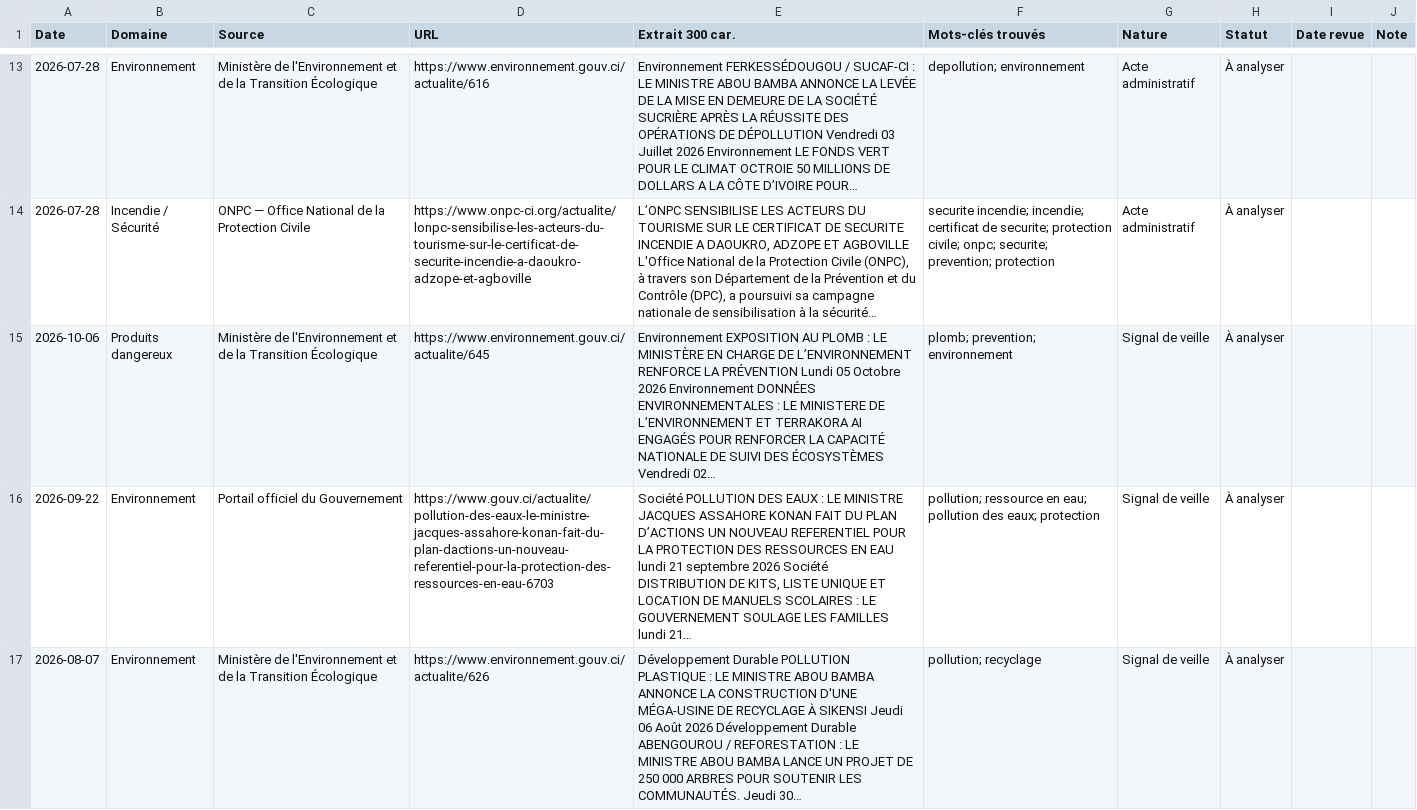
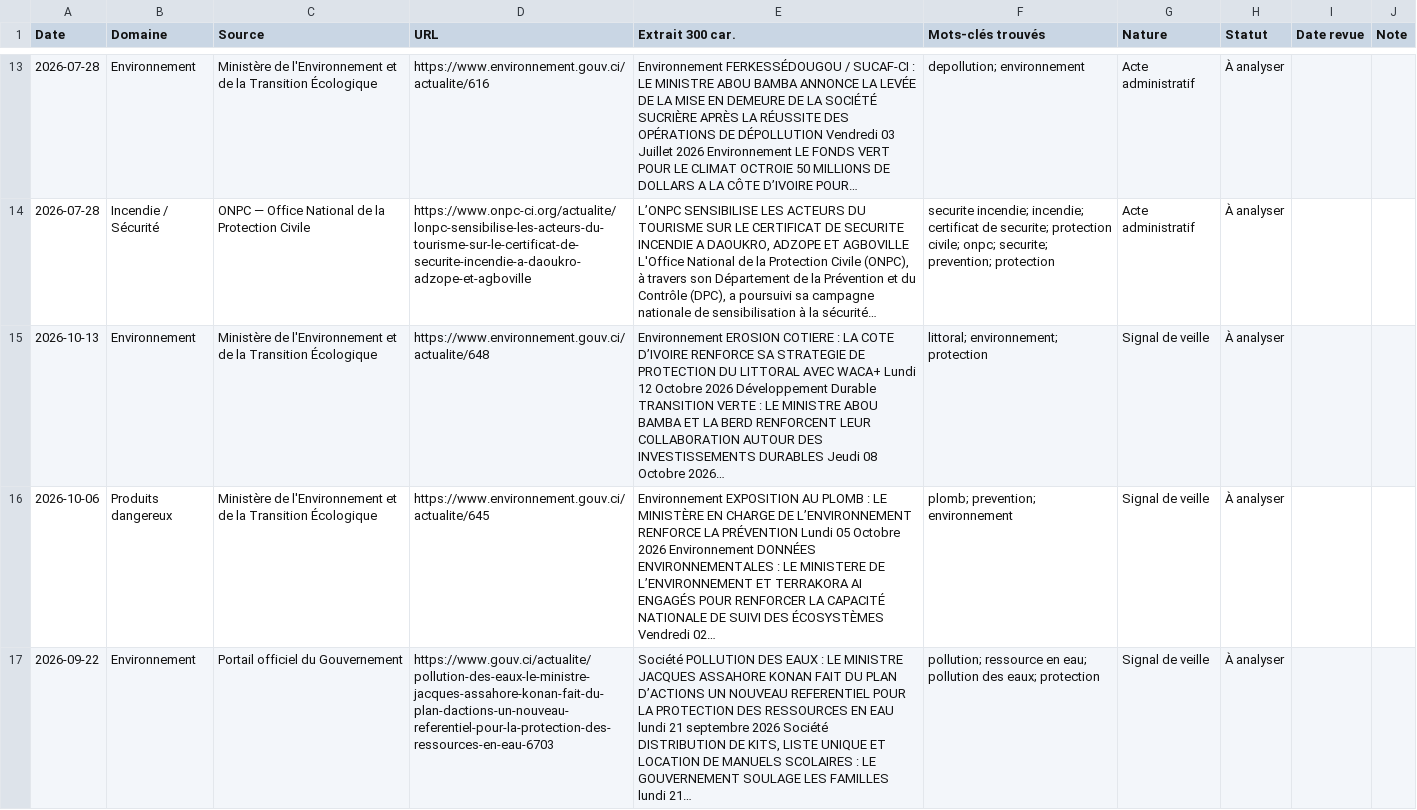
Before and after one commit to hawasky225/complianceci-version-2, a CSV file: data/registre-veille.csv, drawn as a sheet; only a part is shown, gaps mark what is left out; the shorter side is filled out with more unchanged rows; the diff names each change by its address in the sheet, - before the commit and + after, or states it on an @@ line.

Commit message:
chore(veille): rafraîchit le registre HSE du 2026-10-13

```diff
--- a/data/registre-veille.csv
+++ b/data/registre-veille.csv
+row 15: 2026-10-13 | Environnement | Ministère de l'Environnement et de la Transition Écologique | https://www.environnement.gouv.ci/actualite/648 | Environnement EROSION COTIERE : LA COTE D’IVOIRE RENFORCE SA STRATEGIE DE PROTECTION DU LITTORAL AVEC WACA+ Lundi 12 Octobre 2026 Développement Durable TRANSITION VERTE : LE MINISTRE ABOU BAMBA ET LA BERD RENFORCENT LEUR COLLABORATION AUTOUR DES INVESTISSEMENTS DURABLES Jeudi 08 Octobre 2026… | littoral; environnement; protection | Signal de veille | À analyser
```
Also changed, not shown: 2 other files.
